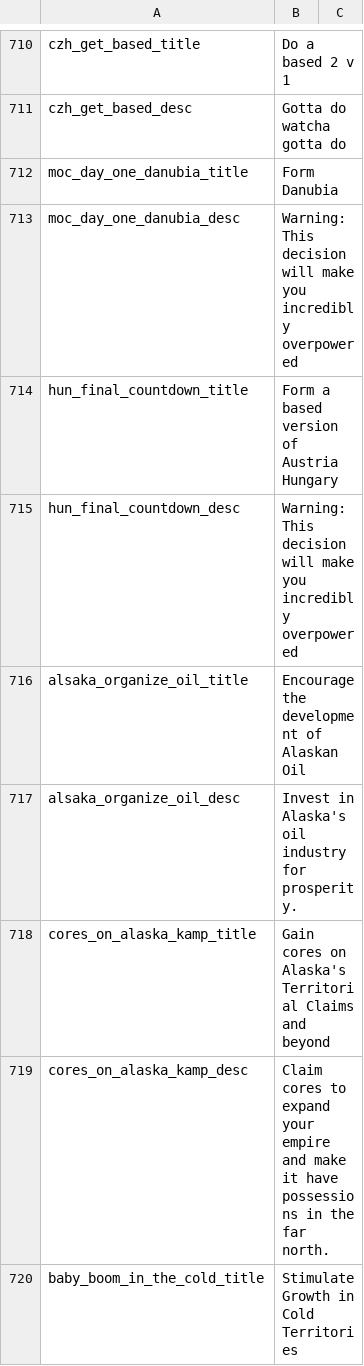
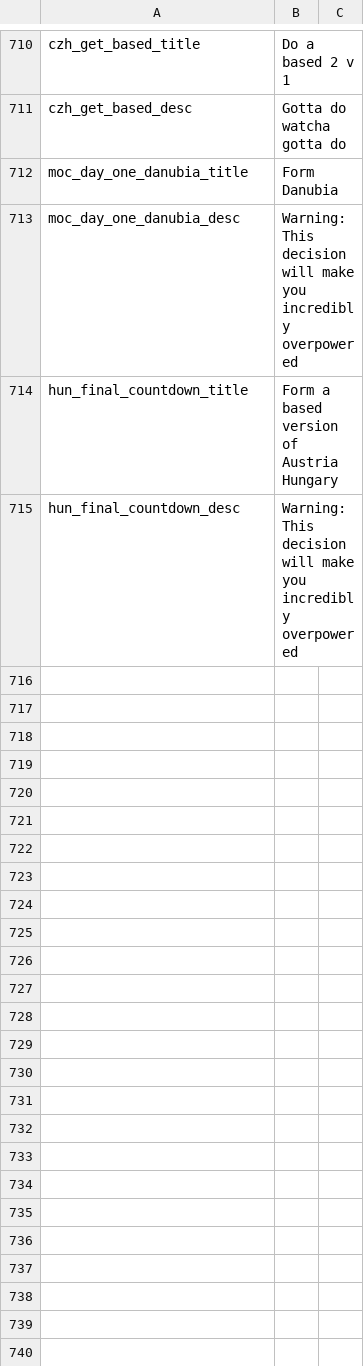
Before and after one commit to JakobRinke/Mod-of-Chaos, a CSV file: MOC/localisation/decissions.csv, drawn as a sheet; only a part is shown, gaps mark what is left out; the diff covers the shown part only.

```diff
--- a/MOC/localisation/decissions.csv
+++ b/MOC/localisation/decissions.csv
@@ -715,6 +715 @@ hun_final_countdown_title; Form a based version of Austria Hungary ;;;;;;;;;;;;;
 hun_final_countdown_desc; Warning: This decision will make you incredibly overpowered ;;;;;;;;;;;;;
-alsaka_organize_oil_title; Encourage the development of Alaskan Oil;;;;;;;;;;;;;
-alsaka_organize_oil_desc; Invest in Alaska's oil industry for prosperity.;;;;;;;;;;;;;
-cores_on_alaska_kamp_title; Gain cores on Alaska's Territorial Claims and beyond;;;;;;;;;;;;;
-cores_on_alaska_kamp_desc; Claim cores to expand your empire and make it have possessions in the far north.;;;;;;;;;;;;;
-baby_boom_in_the_cold_title; Stimulate Growth in Cold Territories;;;;;;;;;;;;;
```
Also changed, not shown: 47 removed rows and 2 edited cells elsewhere in this file, MOC/localisation/countries.csv, 49 other files.
